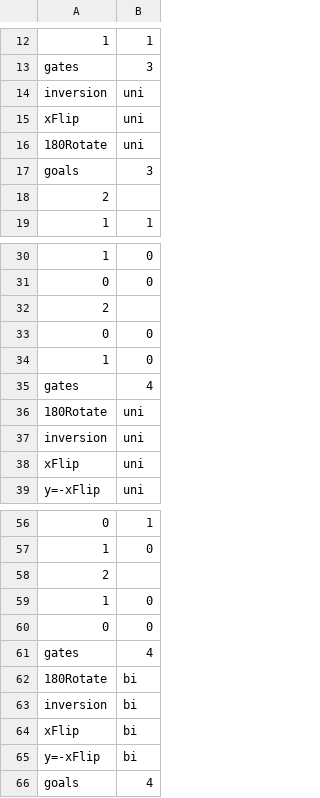
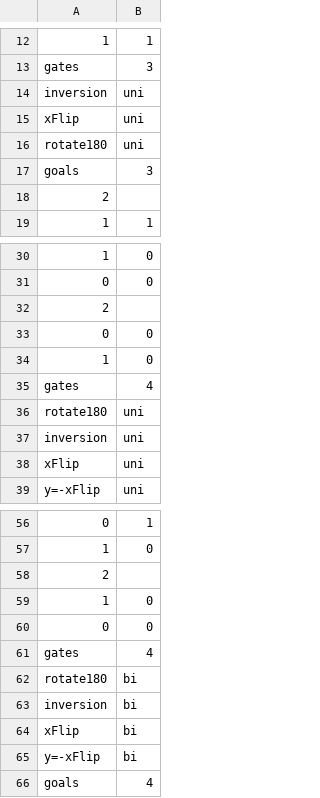
Before and after one commit to FlyingObject1024/Tile-Lab, a CSV file: Assets/Data/1.csv, drawn as a sheet; only a part is shown, gaps mark what is left out; the diff names each change by its address in the sheet, - before the commit and + after, or states it on an @@ line.

```diff
--- a/Assets/Data/1.csv
+++ b/Assets/Data/1.csv
-A16: 180Rotate
+A16: rotate180
-A36: 180Rotate
+A36: rotate180
-A62: 180Rotate
+A62: rotate180
```
Also changed, not shown: 5 other files.
